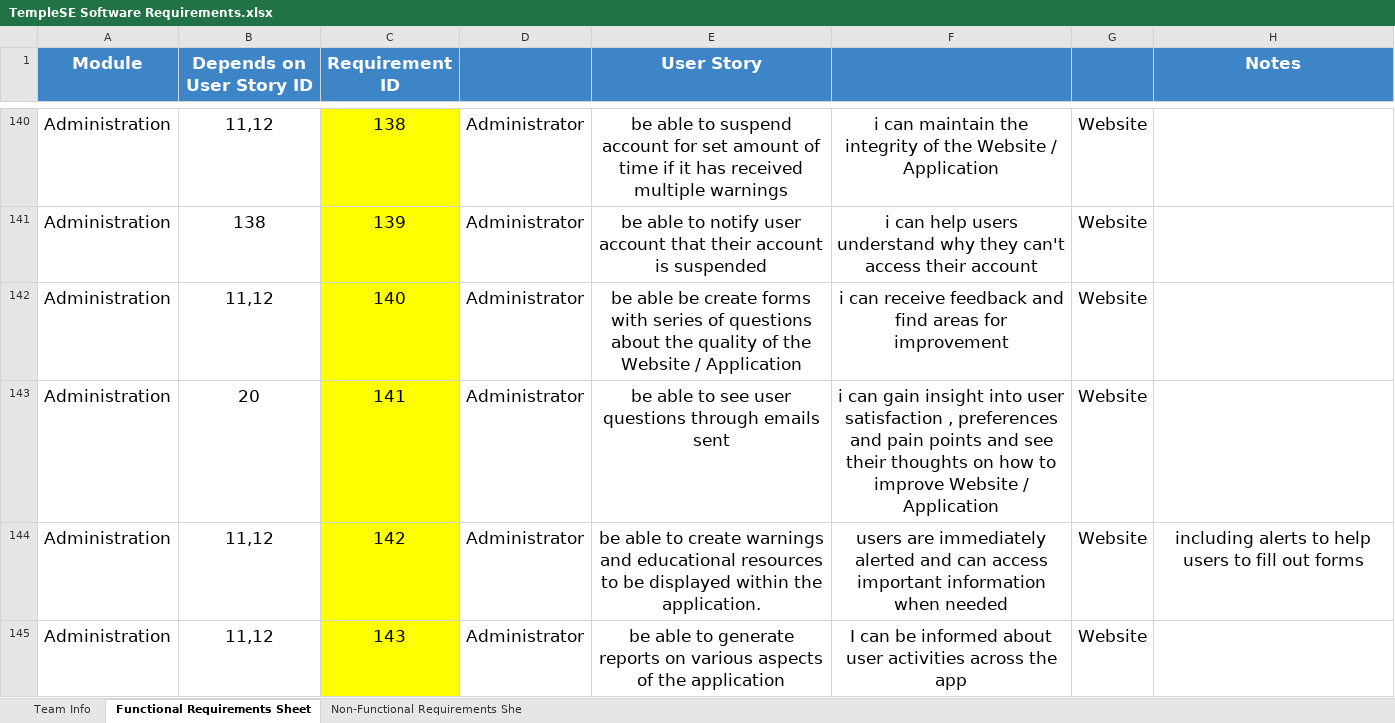
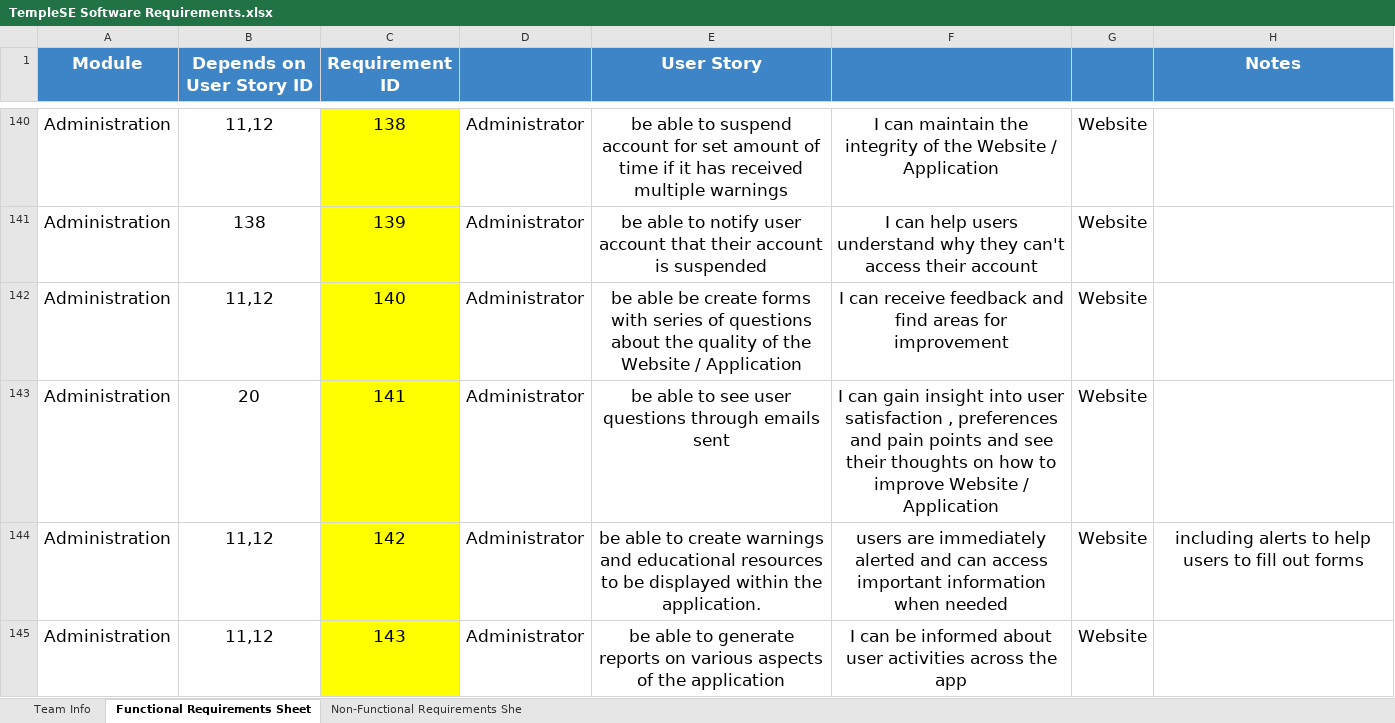
Before and after one commit to DottierDark/TempleSE, an Excel workbook: TempleSE Software Requirements.xlsx, sheet Functional Requirements Sheet, drawn as a sheet; only a part is shown, gaps mark what is left out; values as stored, in another font and other column widths than the file's, no borders; charts and pictures not drawn; the diff covers the shown part only; the diff names each change by its address in the sheet, - before the commit and + after, or states it on an @@ line.

Commit message:
Spell check second time
Signed-off-by: Nasseryoyo <youussefnasser@gmail.com>

```diff
--- a/TempleSE Software Requirements.xlsx (sheet Functional Requirements Sheet)
+++ b/TempleSE Software Requirements.xlsx (sheet Functional Requirements Sheet)
-F140: i can maintain…
+F140: I can maintain…
-F141: i can help…
+F141: I can help…
-F142: i can receive…
+F142: I can receive…
-F143: i can gain…
+F143: I can gain…
```
Also changed, not shown: 95 edited cells elsewhere in this sheet, formulas that keep their value, charts or pictures.
